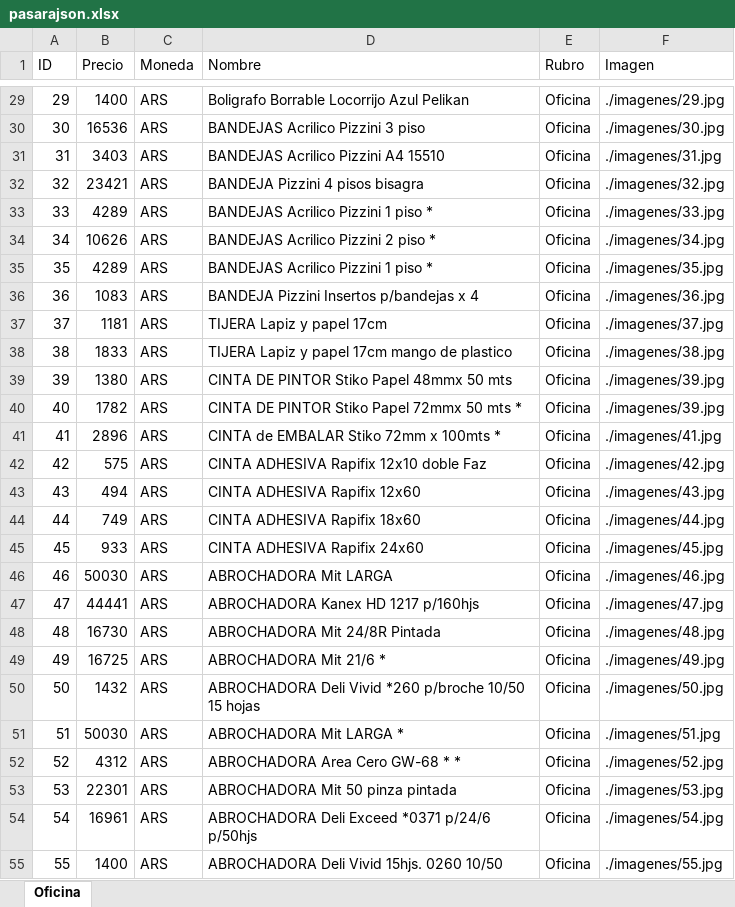
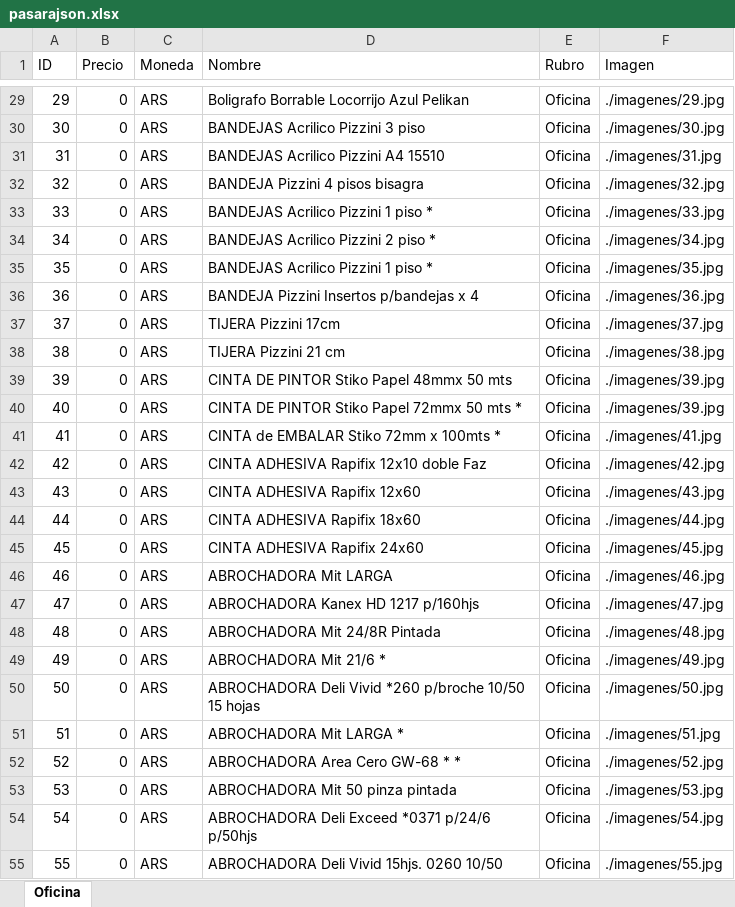
Before and after one commit to NahuelburgosDW/Catalogoweb, an Excel workbook: pasarajson.xlsx, sheet Oficina, drawn as a sheet; only a part is shown, gaps mark what is left out; values as stored, in another font and other column widths than the file's, no cell formats; conditional formats not drawn; the diff covers the shown part only; the diff names each change by its address in the sheet, - before the commit and + after, or states it on an @@ line.

```diff
--- a/pasarajson.xlsx (sheet Oficina)
+++ b/pasarajson.xlsx (sheet Oficina)
-B29 (Precio): 1400
+B29 (Precio): 0
-B30 (Precio): 16536
+B30 (Precio): 0
-B31 (Precio): 3403
+B31 (Precio): 0
-B32 (Precio): 23421
+B32 (Precio): 0
-B33 (Precio): 4289
+B33 (Precio): 0
-B34 (Precio): 10626
+B34 (Precio): 0
-B35 (Precio): 4289
+B35 (Precio): 0
-B36 (Precio): 1083
+B36 (Precio): 0
-B37 (Precio): 1181
+B37 (Precio): 0
-D37 (Nombre): TIJERA Lapiz y papel 17cm
+D37 (Nombre): TIJERA Pizzini 17cm
-B38 (Precio): 1833
+B38 (Precio): 0
-D38 (Nombre): TIJERA Lapiz y papel 17cm mango de plastico
+D38 (Nombre): TIJERA Pizzini 21 cm
-B39 (Precio): 1380
+B39 (Precio): 0
-B40 (Precio): 1782
+B40 (Precio): 0
-B41 (Precio): 2896
+B41 (Precio): 0
-B42 (Precio): 575
+B42 (Precio): 0
-B43 (Precio): 494
+B43 (Precio): 0
-B44 (Precio): 749
+B44 (Precio): 0
-B45 (Precio): 933
+B45 (Precio): 0
-B46 (Precio): 50030
+B46 (Precio): 0
-B47 (Precio): 44441
+B47 (Precio): 0
-B48 (Precio): 16730
+B48 (Precio): 0
-B49 (Precio): 16725
+B49 (Precio): 0
-B50 (Precio): 1432
+B50 (Precio): 0
-B51 (Precio): 50030
+B51 (Precio): 0
-B52 (Precio): 4312
+B52 (Precio): 0
-B53 (Precio): 22301
+B53 (Precio): 0
-B54 (Precio): 16961
+B54 (Precio): 0
-B55 (Precio): 1400
+B55 (Precio): 0
```
Also changed, not shown: 380 added rows, 31 removed rows, 374 edited cells and row numbers in column A elsewhere in this sheet, cell formats, 3 other files.
